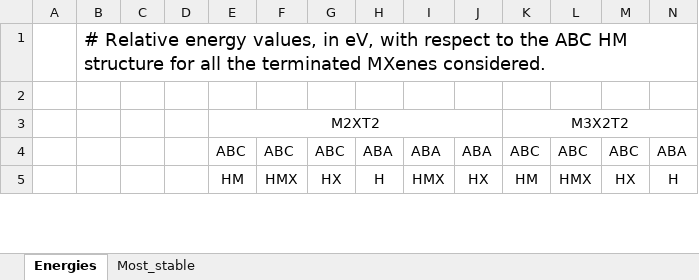
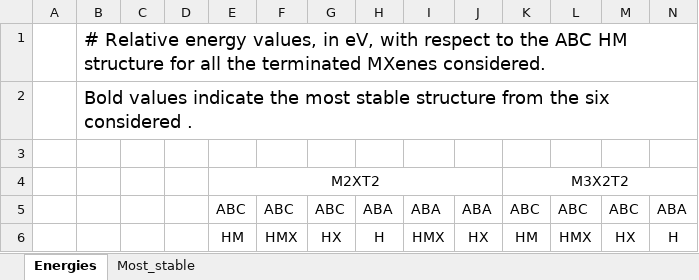
Before and after one commit to diegonti/TFM-database, an Excel workbook: Energies.xlsx, sheet Energies, drawn as a sheet; only a part is shown; values as stored, in another font and other column widths than the file's, no borders; conditional formats not drawn; rows hold the shown columns only; the diff names each change by its address in the sheet, - before the commit and + after, or states it on an @@ line.

Commit message:
more info

```diff
--- a/Energies.xlsx (sheet Energies)
+++ b/Energies.xlsx (sheet Energies)
+row 2:  | Bold values indicate the most stable structure from the six considered .
```
